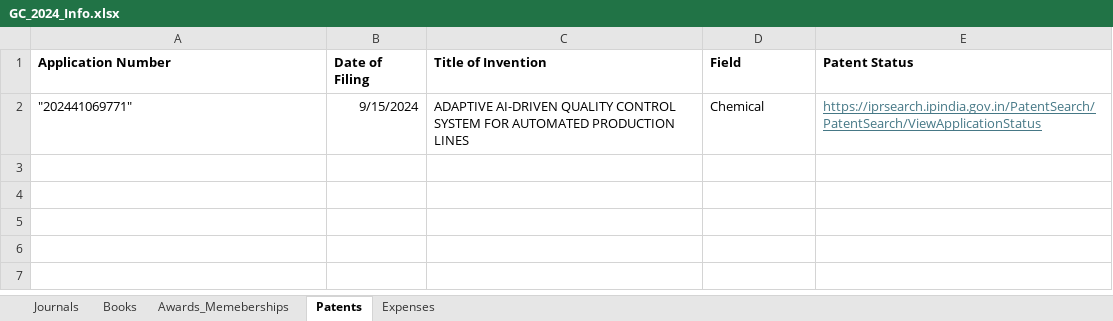
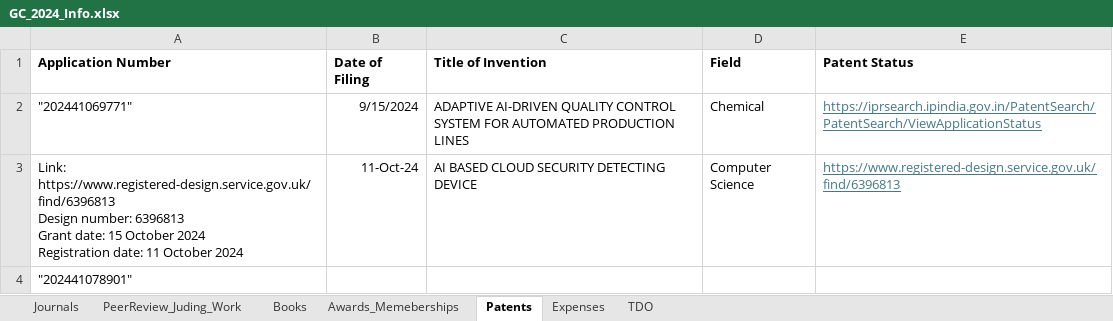
Before and after one commit to janardhanasunkara9/Learning_Repo, an Excel workbook: GC_2024/GC_2024_Info.xlsx, sheet Patents, drawn as a sheet; values as stored, in another font and other column widths than the file's, no borders; ↵ is a line break in a cell; the diff names each change by its address in the sheet, - before the commit and + after, or states it on an @@ line.

```diff
--- a/GC_2024/GC_2024_Info.xlsx (sheet Patents)
+++ b/GC_2024/GC_2024_Info.xlsx (sheet Patents)
+sheet tab: PeerReview_Juding_Work
+sheet tab: TDO
+row 3: Link: https://www.registered-design.service.gov.uk/find/6396813 ↵ Design number: 6396813 ↵ Grant date: 15 October 2024 ↵ Registration date: 11 October 2024 | 11-Oct-24 | AI BASED CLOUD SECURITY DETECTING DEVICE | Computer Science | https://www.registered-design.service.gov.uk/find/6396813
+row 4: "202441078901"
```
Also changed, not shown: sheet Journals, sheet Awards_Memeberships, sheet Expenses, 34 other files.
